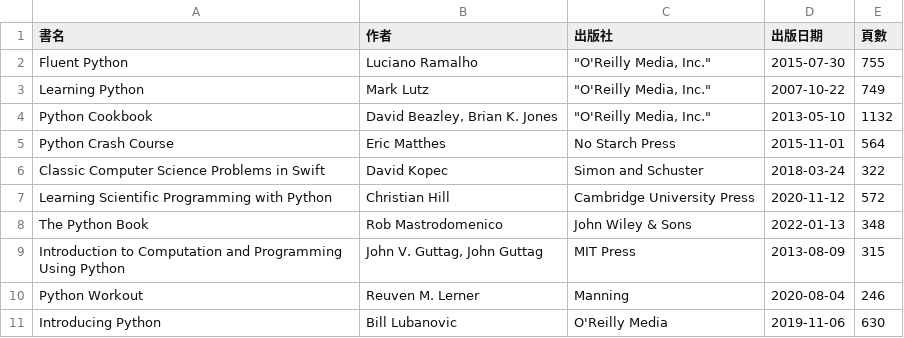
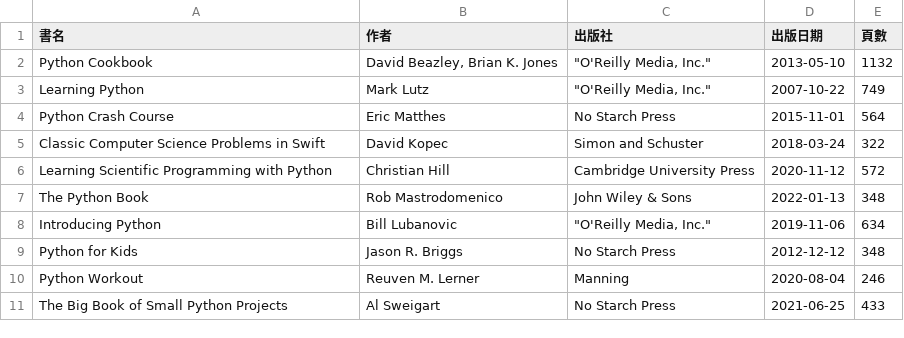
Before and after one commit to shadow-fun/midterm-crawler, a CSV file: api.csv, drawn as a sheet.

```diff
--- a/api.csv
+++ b/api.csv
@@ -1,5 +1,4 @@
 書名,作者,出版社,出版日期,頁數
-Fluent Python,Luciano Ramalho,"""O'Reilly Media, Inc.""",2015-07-30,755
+Python Cookbook,"David Beazley, Brian K. Jones","""O'Reilly Media, Inc.""",2013-05-10,1132
 Learning Python,Mark Lutz,"""O'Reilly Media, Inc.""",2007-10-22,749
-Python Cookbook,"David Beazley, Brian K. Jones","""O'Reilly Media, Inc.""",2013-05-10,1132
 Python Crash Course,Eric Matthes,No Starch Press,2015-11-01,564
@@ -8,4 +7,5 @@ Learning Scientific Programming with Python,Christian Hill,Cambridge University
 The Python Book,Rob Mastrodomenico,John Wiley & Sons,2022-01-13,348
-Introduction to Computation and Programming Using Python,"John V. Guttag, John Guttag",MIT Press,2013-08-09,315
+Introducing Python,Bill Lubanovic,"""O'Reilly Media, Inc.""",2019-11-06,634
+Python for Kids,Jason R. Briggs,No Starch Press,2012-12-12,348
 Python Workout,Reuven M. Lerner,Manning,2020-08-04,246
-Introducing Python,Bill Lubanovic,O'Reilly Media,2019-11-06,630
+The Big Book of Small Python Projects,Al Sweigart,No Starch Press,2021-06-25,433
```
